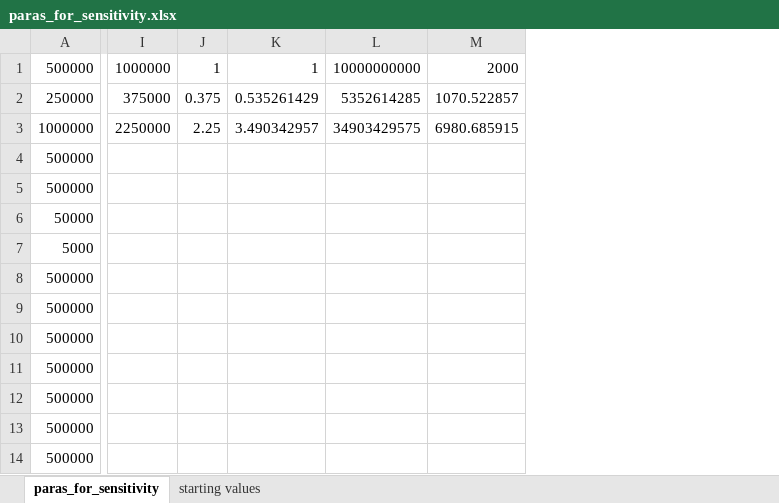
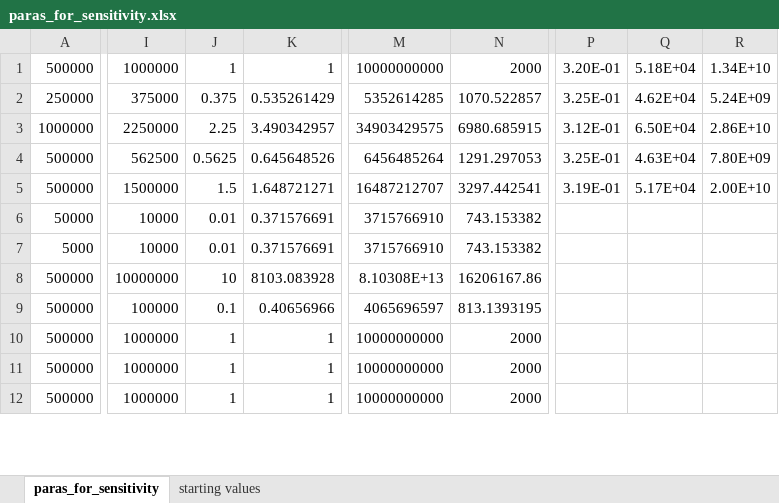
Before and after one commit to flowtsen/data, an Excel workbook: paras_for_sensitivity.xlsx, sheet paras_for_sensitivity, drawn as a sheet; only a part is shown, gaps mark what is left out; values as stored, in another font and other column widths than the file's, no borders; removed rows and columns are numbered as before the commit, all else as after; rows hold the shown columns only; the diff covers the shown part only; the diff names each change by its address in the sheet, - before the commit and + after, or states it on an @@ line.

```diff
--- a/paras_for_sensitivity.xlsx (sheet paras_for_sensitivity)
+++ b/paras_for_sensitivity.xlsx (sheet paras_for_sensitivity)
-column I, rows 1-3: 1000000 | 375000 | 2250000
-column J, rows 1-3: 1 | 0.375 | 2.25
-column K, rows 1-3: 1 | 0.535261429 | 3.490342957
-column L, rows 1-3: 10000000000 | 5352614285 | 34903429575
-column M, rows 1-3: 2000 | 1070.522857 | 6980.685915
+column I, rows 1-12: 1000000 | 375000 | 2250000 | 562500 | 1500000 | 10000 | 10000 | 10000000 | 100000 | 1000000 | 1000000 | 1000000
+column J, rows 1-12: 1 | 0.375 | 2.25 | 0.5625 | 1.5 | 0.01 | 0.01 | 10 | 0.1 | 1 | 1 | 1
+column K, rows 1-12: 1 | 0.535261429 | 3.490342957 | 0.645648526 | 1.648721271 | 0.371576691 | 0.371576691 | 8103.083928 | 0.40656966 | 1 | 1 | 1
+column M, rows 1-12: 10000000000 | 5352614285 | 34903429575 | 6456485264 | 16487212707 | 3715766910 | 3715766910 | 8.10308E+13 | 4065696597 | 10000000000 | 10000000000 | 10000000000
+column N, rows 1-12: 2000 | 1070.522857 | 6980.685915 | 1291.297053 | 3297.442541 | 743.153382 | 743.153382 | 16206167.86 | 813.1393195 | 2000 | 2000 | 2000
+column P, rows 1-5: 3.20E-01 | 3.25E-01 | 3.12E-01 | 3.25E-01 | 3.19E-01
+column Q, rows 1-5: 5.18E+04 | 4.62E+04 | 6.50E+04 | 4.63E+04 | 5.17E+04
+column R, rows 1-5: 1.34E+10 | 5.24E+09 | 2.86E+10 | 7.80E+09 | 2.00E+10
-row 8: 500000
-row 11: 500000
```
Also changed, not shown: 4 added columns and 1 edited cell elsewhere in this sheet, 1 other file.
